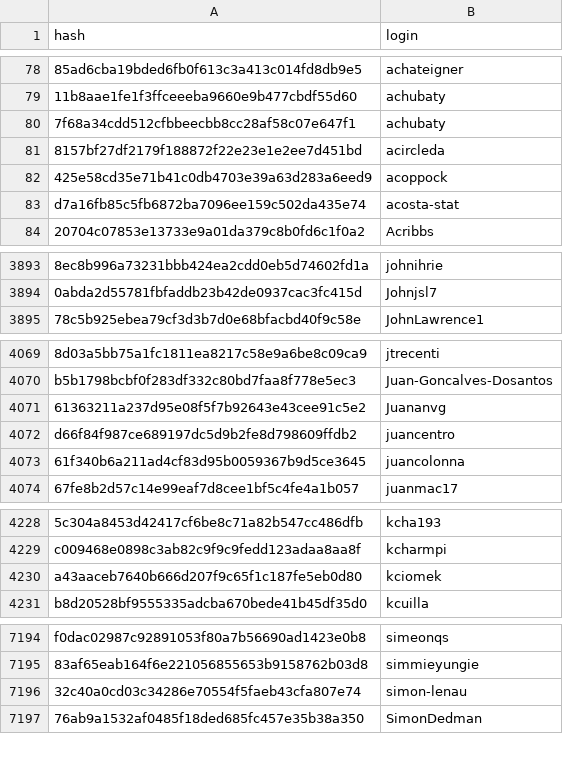
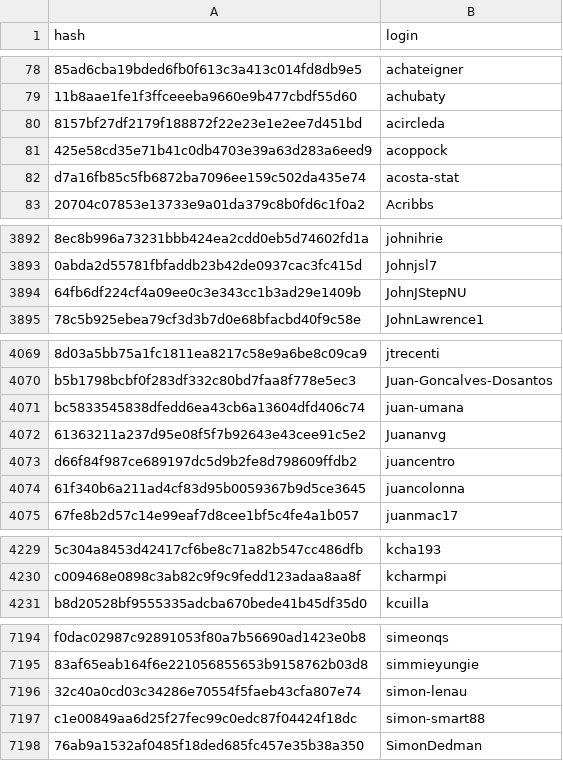
Before and after one commit to r-universe-org/cran-to-git, a CSV file: maintainers.csv, drawn as a sheet; only a part is shown, gaps mark what is left out; removed rows and columns are numbered as before the commit, all else as after; the diff covers the shown part only; the diff names each change by its address in the sheet, - before the commit and + after, or states it on an @@ line.

```diff
--- a/maintainers.csv
+++ b/maintainers.csv
-row 80: 7f68a34cdd512cfbbeecbb8cc28af58c07e647f1 | achubaty
+row 3894: 64fb6df224cf4a09ee0c3e343cc1b3ad29e1409b | JohnJStepNU
+row 4071: bc5833545838dfedd6ea43cb6a13604dfd406c74 | juan-umana
-row 4230: a43aaceb7640b666d207f9c65f1c187fe5eb0d80 | kciomek
+row 7197: c1e00849aa6d25f27fec99c0edc87f04424f18dc | simon-smart88
```
Also changed, not shown: 1 added row elsewhere in this file.
